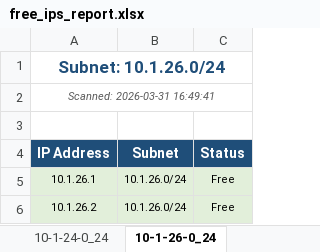
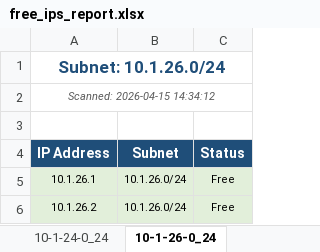
Before and after one commit to amunodei/Huawei, an Excel workbook: GETFREELOOPBACKIP/free_ips_report.xlsx, sheet 10-1-26-0_24, drawn as a sheet; only a part is shown; values as stored, in another font and other column widths than the file's, no borders; the diff names each change by its address in the sheet, - before the commit and + after, or states it on an @@ line.

```diff
--- a/GETFREELOOPBACKIP/free_ips_report.xlsx (sheet 10-1-26-0_24)
+++ b/GETFREELOOPBACKIP/free_ips_report.xlsx (sheet 10-1-26-0_24)
-A2 (IP Address): Scanned: 2026-03-31 16:49:41
+A2 (IP Address): Scanned: 2026-04-15 14:34:12
```
Also changed, not shown: sheet Summary, sheet 10-1-24-0_24, sheet Free IPs Only.
